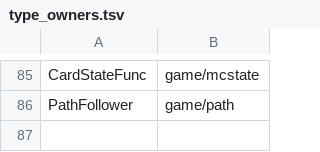
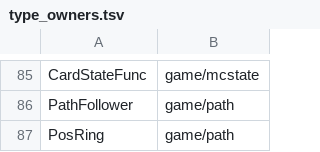
Before and after one commit to Clou67/thedecompfromhell, a TSV file: tools/type_owners.tsv, drawn as a sheet; only a part is shown, gaps mark what is left out; the diff names each change by its address in the sheet, - before the commit and + after, or states it on an @@ line.

```diff
--- a/tools/type_owners.tsv
+++ b/tools/type_owners.tsv
+row 87: PosRing | game/path
```
Also changed, not shown: ERRORS.tsv, 4 other files.
